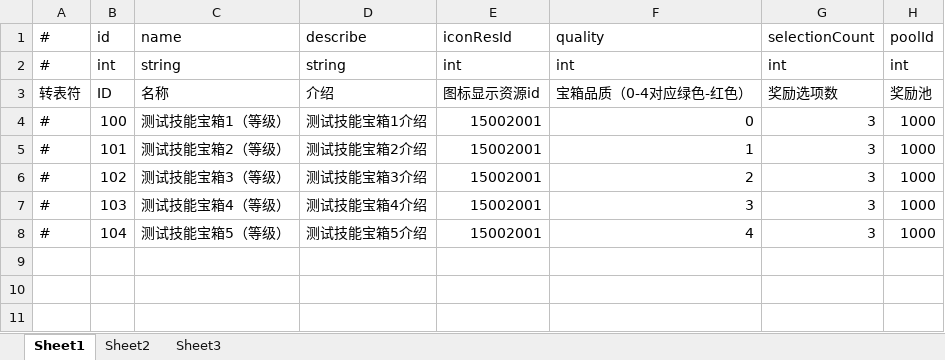
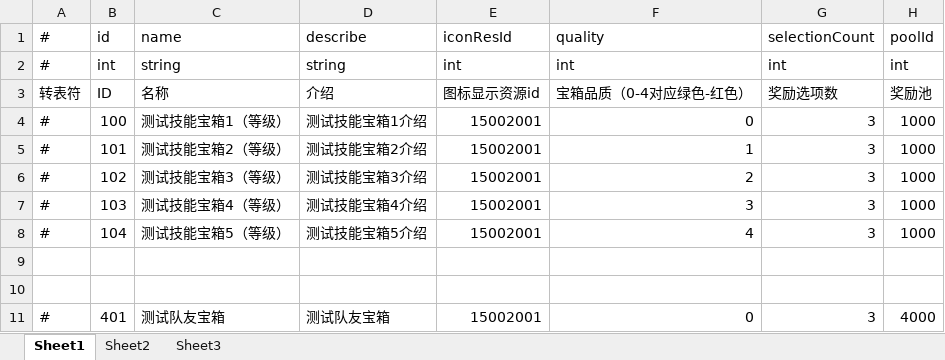
Before and after one commit to thanklzhang/001_GameFramework_Config, an Excel workbook: data_config/BattleBox.xlsx, sheet Sheet1, drawn as a sheet; values as stored, in another font and other column widths than the file's, no borders; the diff names each change by its address in the sheet, - before the commit and + after, or states it on an @@ line.

```diff
--- a/data_config/BattleBox.xlsx (sheet Sheet1)
+++ b/data_config/BattleBox.xlsx (sheet Sheet1)
+row 9: (empty)
+row 10: (empty)
+row 11: # | 401 | 测试队友宝箱 | 测试队友宝箱 | 15002001 | 0 | 3 | 4000
```
Also changed, not shown: data_config/BattleReward.xlsx, data_config/BattleRewardPool.xlsx, 3 other files.
